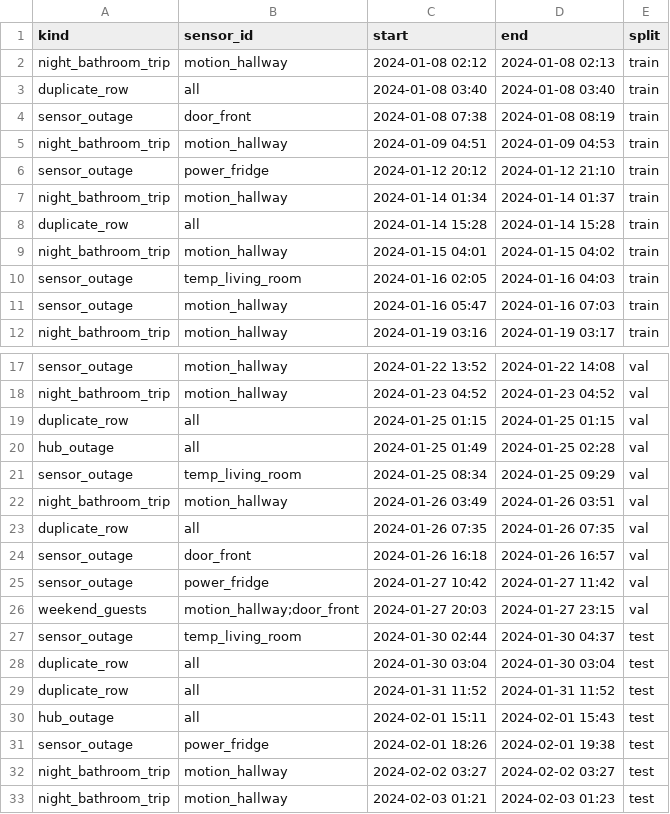
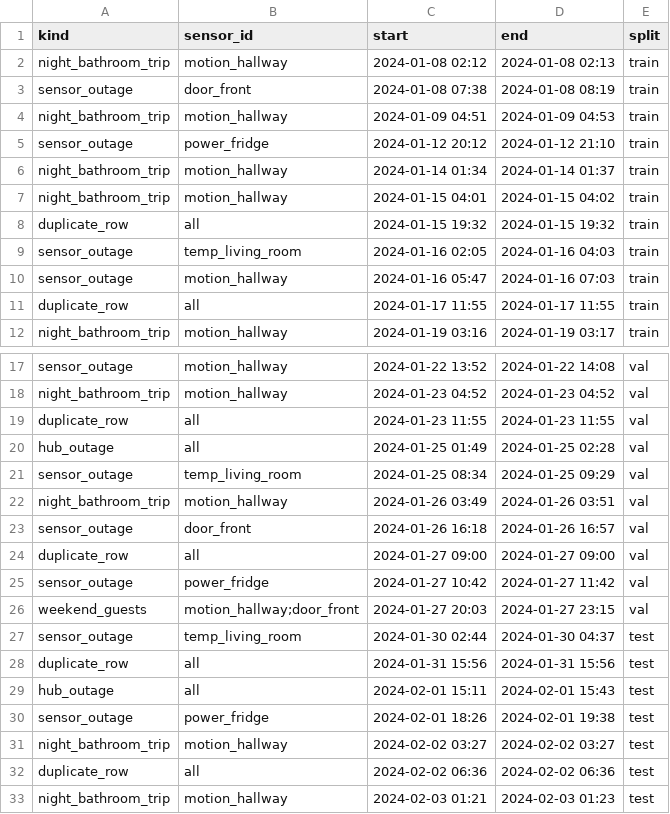
Before and after one commit to louisray26/Anomaly_Detection, a CSV file: data/generation_log.csv, drawn as a sheet; only a part is shown, gaps mark what is left out.

```diff
--- a/data/generation_log.csv
+++ b/data/generation_log.csv
@@ -2,3 +2,2 @@ kind,sensor_id,start,end,split
 night_bathroom_trip,motion_hallway,2024-01-08 02:12,2024-01-08 02:13,train
-duplicate_row,all,2024-01-08 03:40,2024-01-08 03:40,train
 sensor_outage,door_front,2024-01-08 07:38,2024-01-08 08:19,train
@@ -7,6 +6,7 @@ sensor_outage,power_fridge,2024-01-12 20:12,2024-01-12 21:10,train
 night_bathroom_trip,motion_hallway,2024-01-14 01:34,2024-01-14 01:37,train
-duplicate_row,all,2024-01-14 15:28,2024-01-14 15:28,train
 night_bathroom_trip,motion_hallway,2024-01-15 04:01,2024-01-15 04:02,train
+duplicate_row,all,2024-01-15 19:32,2024-01-15 19:32,train
 sensor_outage,temp_living_room,2024-01-16 02:05,2024-01-16 04:03,train
 sensor_outage,motion_hallway,2024-01-16 05:47,2024-01-16 07:03,train
+duplicate_row,all,2024-01-17 11:55,2024-01-17 11:55,train
 night_bathroom_trip,motion_hallway,2024-01-19 03:16,2024-01-19 03:17,train
@@ -18,3 +18,3 @@ sensor_outage,motion_hallway,2024-01-22 13:52,2024-01-22 14:08,val
 night_bathroom_trip,motion_hallway,2024-01-23 04:52,2024-01-23 04:52,val
-duplicate_row,all,2024-01-25 01:15,2024-01-25 01:15,val
+duplicate_row,all,2024-01-23 11:55,2024-01-23 11:55,val
 hub_outage,all,2024-01-25 01:49,2024-01-25 02:28,val
@@ -22,4 +22,4 @@ sensor_outage,temp_living_room,2024-01-25 08:34,2024-01-25 09:29,val
 night_bathroom_trip,motion_hallway,2024-01-26 03:49,2024-01-26 03:51,val
-duplicate_row,all,2024-01-26 07:35,2024-01-26 07:35,val
 sensor_outage,door_front,2024-01-26 16:18,2024-01-26 16:57,val
+duplicate_row,all,2024-01-27 09:00,2024-01-27 09:00,val
 sensor_outage,power_fridge,2024-01-27 10:42,2024-01-27 11:42,val
@@ -27,4 +27,3 @@ weekend_guests,motion_hallway;door_front,2024-01-27 20:03,2024-01-27 23:15,val
 sensor_outage,temp_living_room,2024-01-30 02:44,2024-01-30 04:37,test
-duplicate_row,all,2024-01-30 03:04,2024-01-30 03:04,test
-duplicate_row,all,2024-01-31 11:52,2024-01-31 11:52,test
+duplicate_row,all,2024-01-31 15:56,2024-01-31 15:56,test
 hub_outage,all,2024-02-01 15:11,2024-02-01 15:43,test
@@ -32,2 +31,3 @@ sensor_outage,power_fridge,2024-02-01 18:26,2024-02-01 19:38,test
 night_bathroom_trip,motion_hallway,2024-02-02 03:27,2024-02-02 03:27,test
+duplicate_row,all,2024-02-02 06:36,2024-02-02 06:36,test
 night_bathroom_trip,motion_hallway,2024-02-03 01:21,2024-02-03 01:23,test
```
Also changed, not shown: data/test.csv, data/train.csv, 3 other files.
